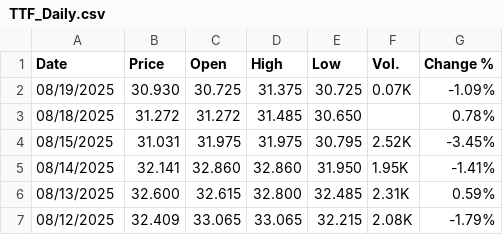
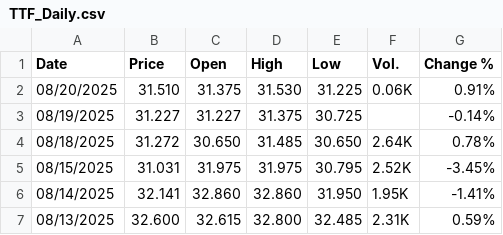
Before and after one commit to rileyhaas25/nat_gas_dashboard, a CSV file: TTF_Daily.csv, drawn as a sheet; only a part is shown; the shorter side is filled out with more unchanged rows.

Commit message:
update prices

```diff
--- a/TTF_Daily.csv
+++ b/TTF_Daily.csv
@@ -1,4 +1,5 @@
 "Date","Price","Open","High","Low","Vol.","Change %"
-"08/19/2025","30.930","30.725","31.375","30.725","0.07K","-1.09%"
-"08/18/2025","31.272","31.272","31.485","30.650","","0.78%"
+"08/20/2025","31.510","31.375","31.530","31.225","0.06K","0.91%"
+"08/19/2025","31.227","31.227","31.375","30.725","","-0.14%"
+"08/18/2025","31.272","30.650","31.485","30.650","2.64K","0.78%"
 "08/15/2025","31.031","31.975","31.975","30.795","2.52K","-3.45%"
```
Also changed, not shown: HenryHub_Daily.csv, JKM_Daily.csv.
